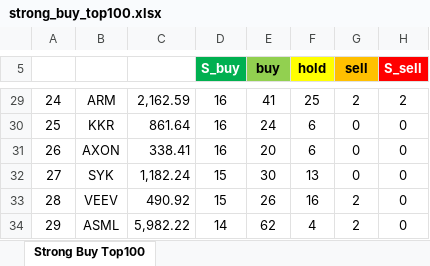
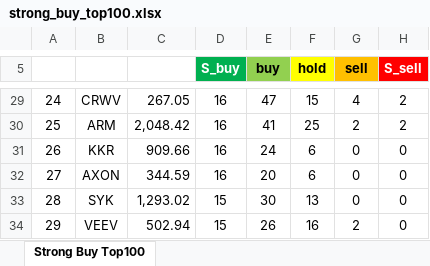
Before and after one commit to yuunseong20-hash/strongbut_top100, an Excel workbook: docs/strong_buy_top100.xlsx, sheet Strong Buy Top100, drawn as a sheet; only a part is shown, gaps mark what is left out; values as stored, in another font and other column widths than the file's, no borders; the diff covers the shown part only; the diff names each change by its address in the sheet, - before the commit and + after, or states it on an @@ line.

```diff
--- a/docs/strong_buy_top100.xlsx (sheet Strong Buy Top100)
+++ b/docs/strong_buy_top100.xlsx (sheet Strong Buy Top100)
-B29: ARM
+B29: CRWV
-C29: 2,162.59
+C29: 267.05
-E29 (buy): 41
+E29 (buy): 47
-F29 (hold): 25
+F29 (hold): 15
-G29 (sell): 2
+G29 (sell): 4
-B30: KKR
+B30: ARM
-C30: 861.64
+C30: 2,048.42
-E30 (buy): 24
+E30 (buy): 41
-F30 (hold): 6
+F30 (hold): 25
-G30 (sell): 0
+G30 (sell): 2
-H30 (S_sell): 0
+H30 (S_sell): 2
-B31: AXON
+B31: KKR
-C31: 338.41
+C31: 909.66
-E31 (buy): 20
+E31 (buy): 24
-B32: SYK
+B32: AXON
-C32: 1,182.24
+C32: 344.59
-D32 (S_buy): 15
+D32 (S_buy): 16
-E32 (buy): 30
+E32 (buy): 20
-F32 (hold): 13
+F32 (hold): 6
-B33: VEEV
+B33: SYK
-C33: 490.92
+C33: 1,293.02
-E33 (buy): 26
+E33 (buy): 30
-F33 (hold): 16
+F33 (hold): 13
-G33 (sell): 2
+G33 (sell): 0
-B34: ASML
+B34: VEEV
-C34: 5,982.22
+C34: 502.94
-D34 (S_buy): 14
+D34 (S_buy): 15
-E34 (buy): 62
+E34 (buy): 26
-F34 (hold): 4
+F34 (hold): 16
```
Also changed, not shown: 374 edited cells elsewhere in this sheet, 2 other files.
